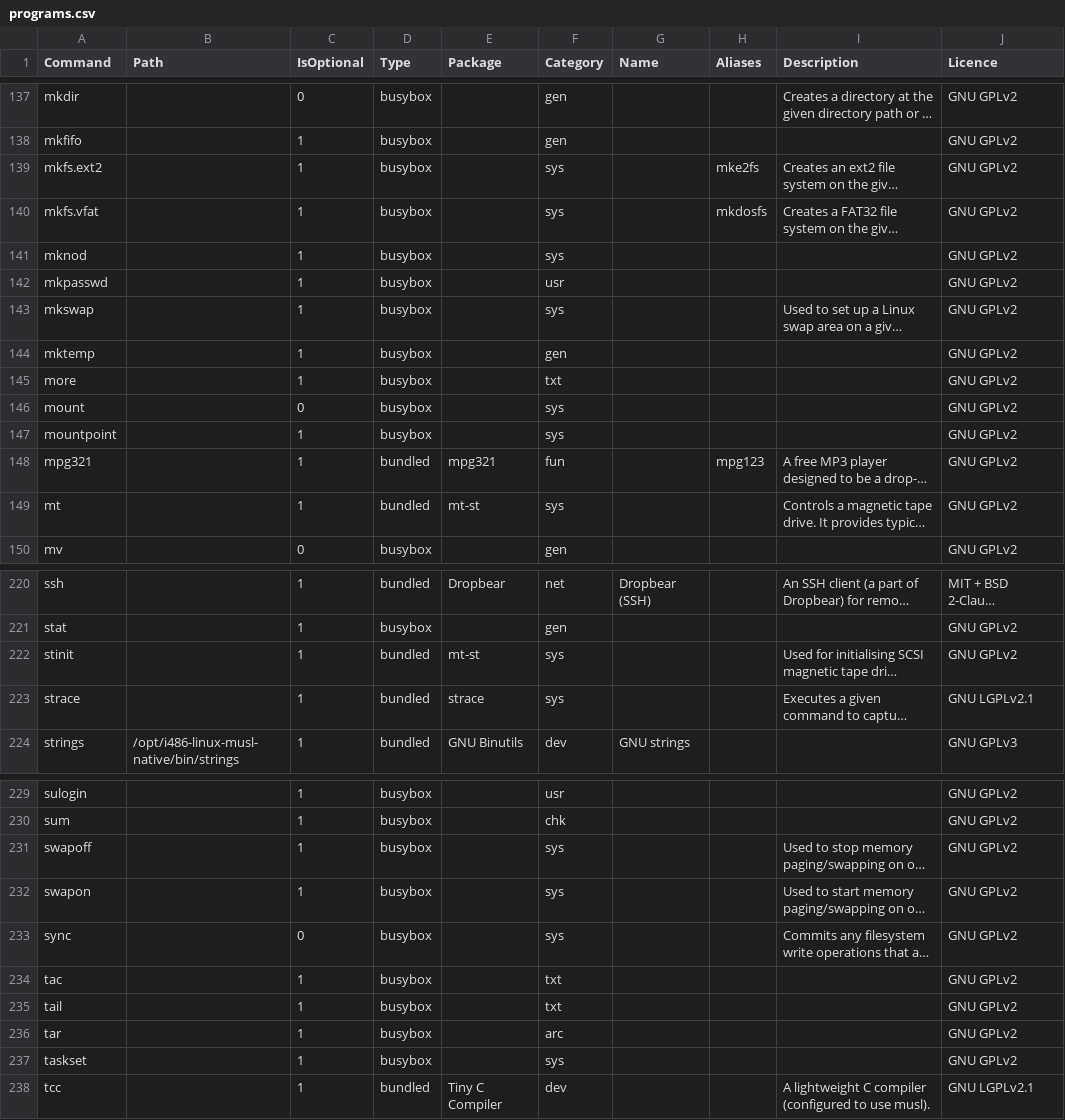
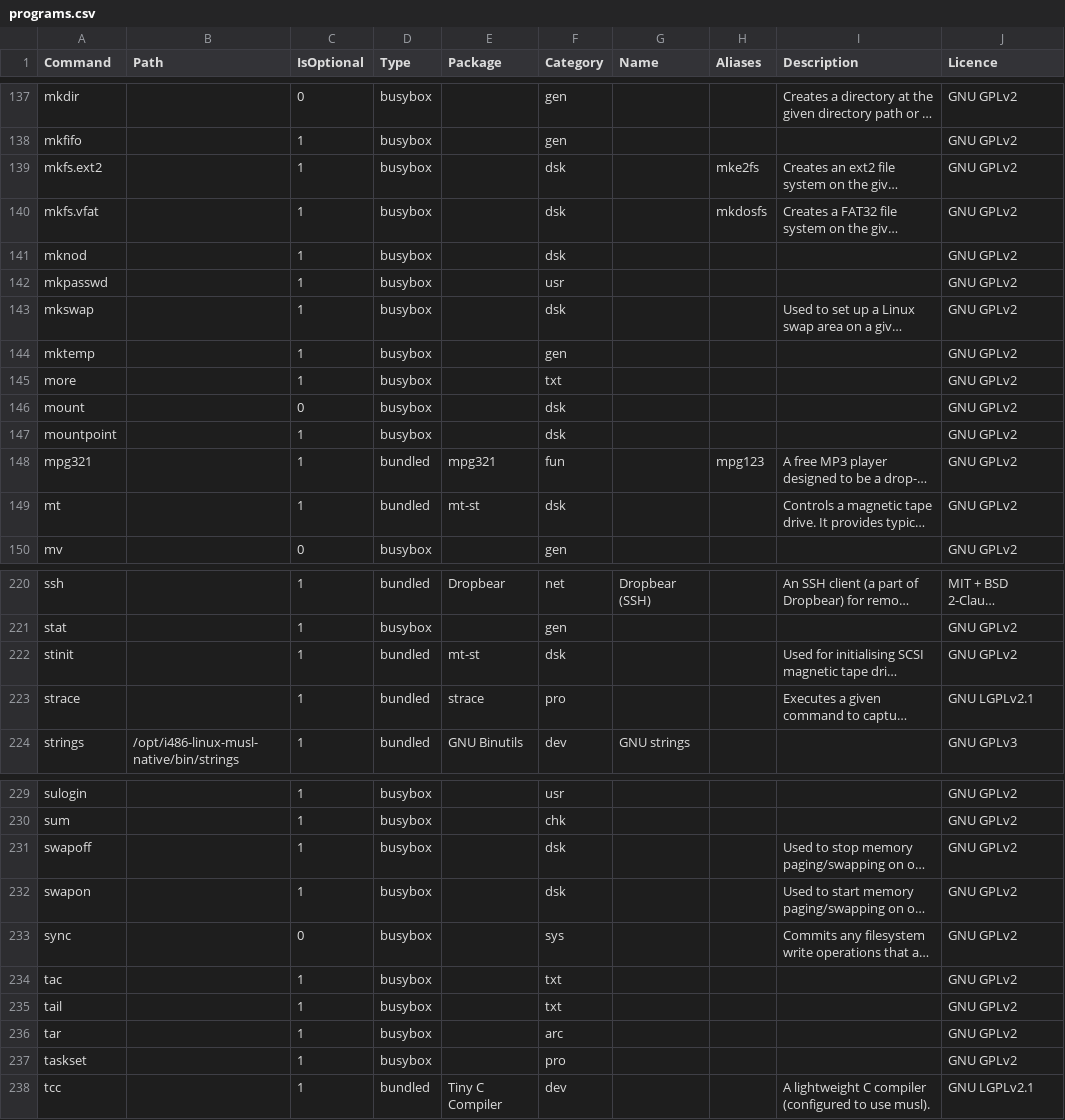
Before and after one commit to SharktasticA/shorkhelp, a CSV file: programs.csv, drawn as a sheet; only a part is shown, gaps mark what is left out; long unchanged cells end in …; the diff covers the shown part only; the diff names each change by its address in the sheet, - before the commit and + after, or states it on an @@ line.

```diff
--- a/programs.csv
+++ b/programs.csv
-F139:F141 (Category): sys
+F139:F141 (Category): dsk
-F143 (Category): sys
+F143 (Category): dsk
-F146:F147 (Category): sys
+F146:F147 (Category): dsk
-F149 (Category): sys
+F149 (Category): dsk
-F222 (Category): sys
+F222 (Category): dsk
-F223 (Category): sys
+F223 (Category): pro
-F231:F232 (Category): sys
+F231:F232 (Category): dsk
-F237 (Category): sys
+F237 (Category): pro
```
Also changed, not shown: 39 edited cells elsewhere in this file, 2 other files.
